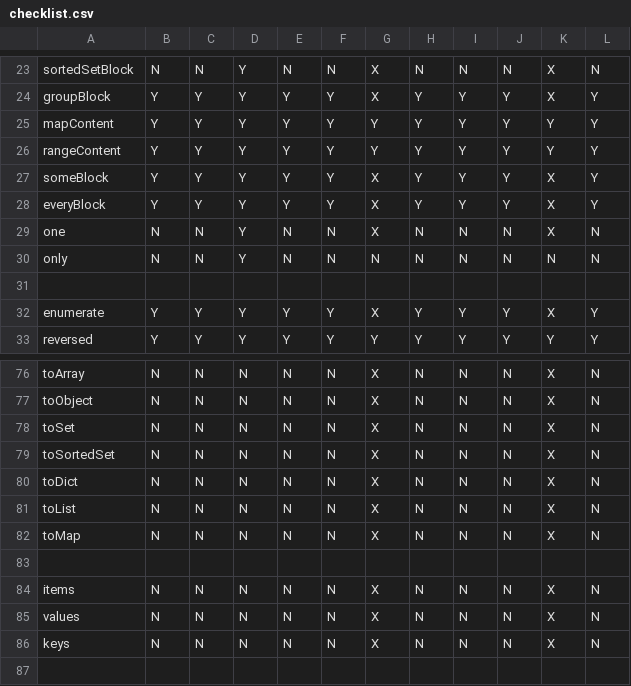
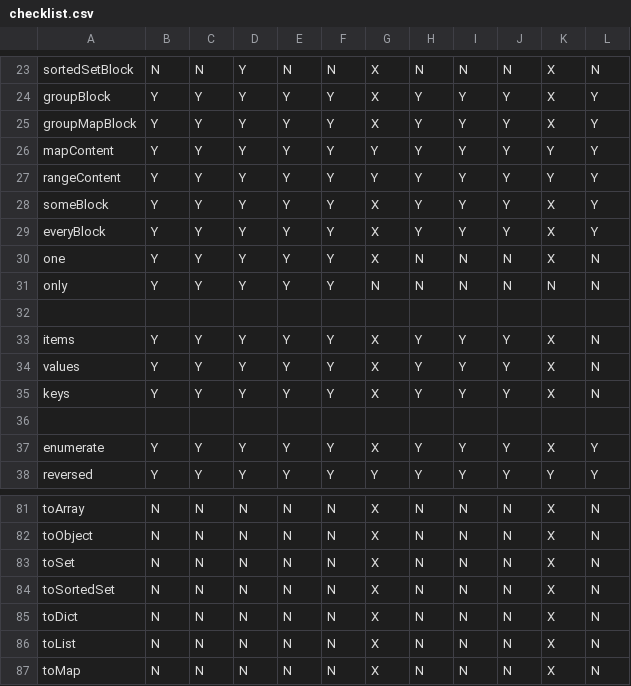
Before and after one commit to montagejs/frb, a CSV file: checklist.csv, drawn as a sheet; only a part is shown, gaps mark what is left out.

Commit message:
Add groupMap, keys, values, items, one, only

```diff
--- a/checklist.csv
+++ b/checklist.csv
@@ -24,2 +24,3 @@ sortedSetBlock,N,N,Y,N,N,X,N,N,N,X,N
 groupBlock,Y,Y,Y,Y,Y,X,Y,Y,Y,X,Y
+groupMapBlock,Y,Y,Y,Y,Y,X,Y,Y,Y,X,Y
 mapContent,Y,Y,Y,Y,Y,Y,Y,Y,Y,Y,Y
@@ -28,4 +29,8 @@ someBlock,Y,Y,Y,Y,Y,X,Y,Y,Y,X,Y
 everyBlock,Y,Y,Y,Y,Y,X,Y,Y,Y,X,Y
-one,N,N,Y,N,N,X,N,N,N,X,N
-only,N,N,Y,N,N,N,N,N,N,N,N
+one,Y,Y,Y,Y,Y,X,N,N,N,X,N
+only,Y,Y,Y,Y,Y,N,N,N,N,N,N
+,,,,,,,,,,,
+items,Y,Y,Y,Y,Y,X,Y,Y,Y,X,N
+values,Y,Y,Y,Y,Y,X,Y,Y,Y,X,N
+keys,Y,Y,Y,Y,Y,X,Y,Y,Y,X,N
 ,,,,,,,,,,,
@@ -82,5 +87 @@ toList,N,N,N,N,N,X,N,N,N,X,N
 toMap,N,N,N,N,N,X,N,N,N,X,N
-,,,,,,,,,,,
-items,N,N,N,N,N,X,N,N,N,X,N
-values,N,N,N,N,N,X,N,N,N,X,N
-keys,N,N,N,N,N,X,N,N,N,X,N
```
Also changed, not shown: 14 other files.
